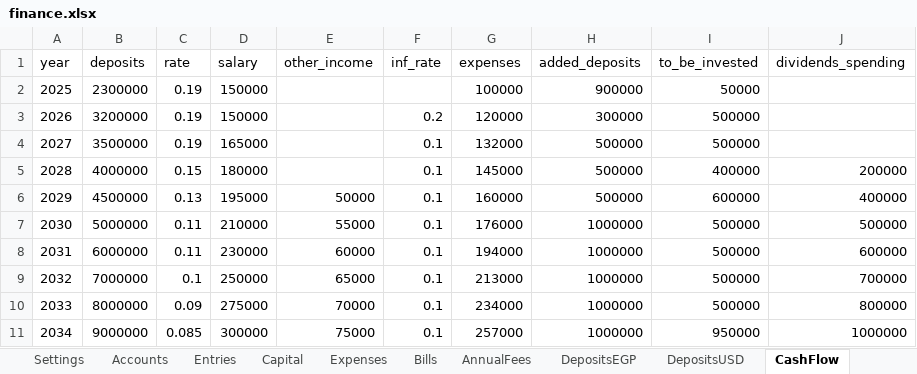
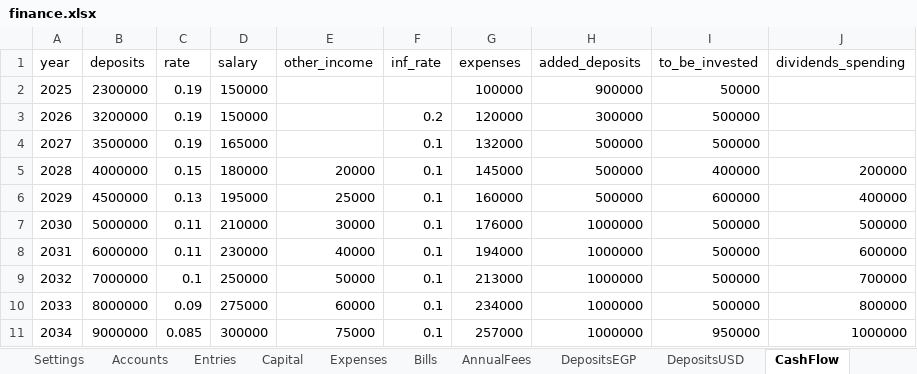
Before and after one commit to ahmedm838/personal-finance, an Excel workbook: docs/finance.xlsx, sheet CashFlow, drawn as a sheet; values as stored, in another font and other column widths than the file's, no borders; the diff names each change by its address in the sheet, - before the commit and + after, or states it on an @@ line.

Commit message:
Update figures from the web app

```diff
--- a/docs/finance.xlsx (sheet CashFlow)
+++ b/docs/finance.xlsx (sheet CashFlow)
-E5 (other_income): (empty)
+E5 (other_income): 20000
-E6 (other_income): 50000
+E6 (other_income): 25000
-E7 (other_income): 55000
+E7 (other_income): 30000
-E8 (other_income): 60000
+E8 (other_income): 40000
-E9 (other_income): 65000
+E9 (other_income): 50000
-E10 (other_income): 70000
+E10 (other_income): 60000
```
